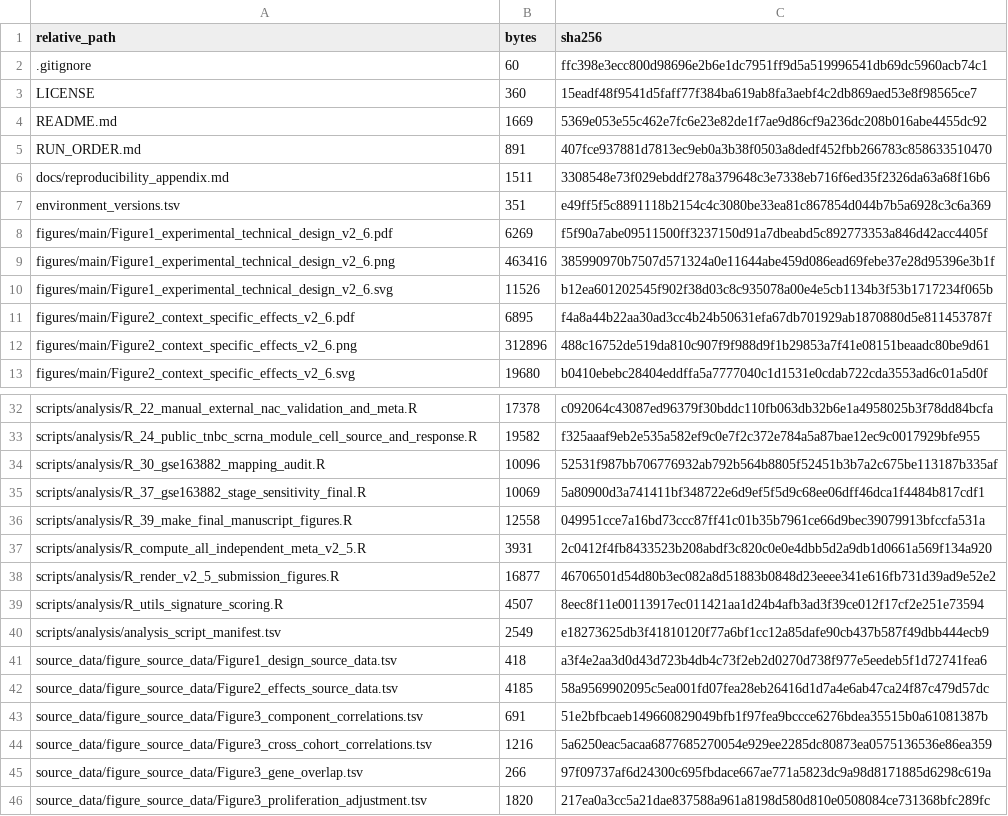
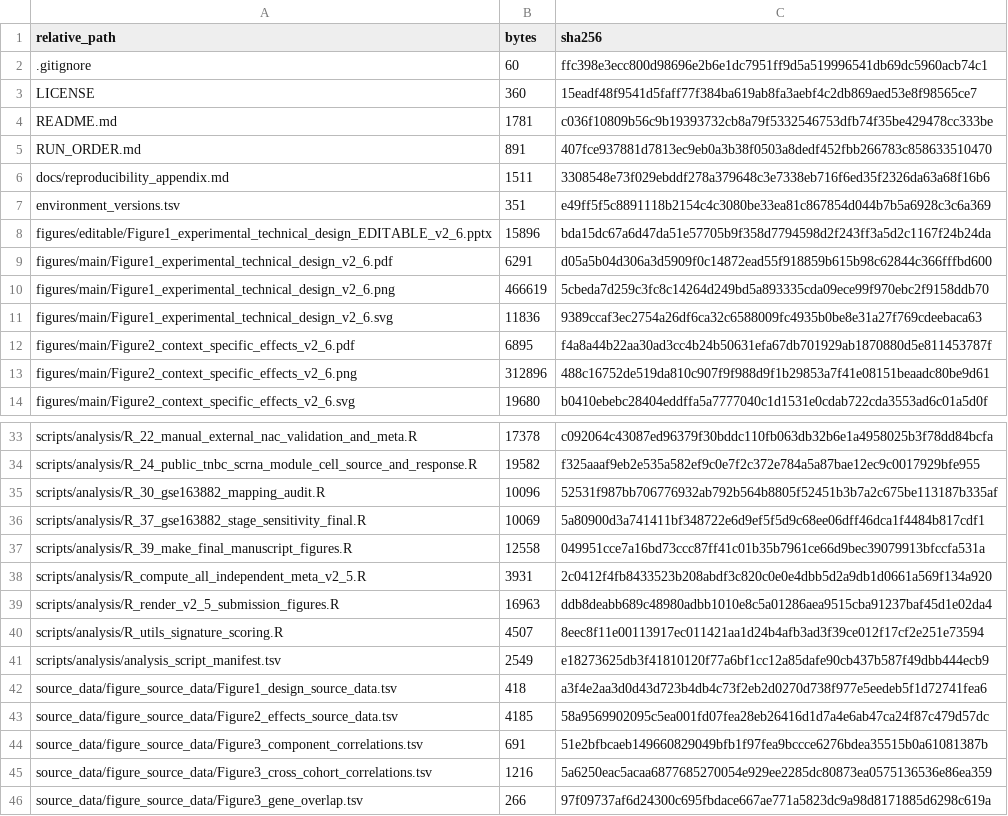
Before and after one commit to bailord/TNBC-BIR-CSBJ-public-data, a TSV file: repository_manifest.tsv, drawn as a sheet; only a part is shown, gaps mark what is left out; the shorter side is filled out with more unchanged rows.

Commit message:
Constrain Figure 1 scoring text and add editable PPTX

```diff
--- a/repository_manifest.tsv
+++ b/repository_manifest.tsv
@@ -3,3 +3,3 @@ relative_path	bytes	sha256
 LICENSE	360	15eadf48f9541d5faff77f384ba619ab8fa3aebf4c2db869aed53e8f98565ce7
-README.md	1669	5369e053e55c462e7fc6e23e82de1f7ae9d86cf9a236dc208b016abe4455dc92
+README.md	1781	c036f10809b56c9b19393732cb8a79f5332546753dfb74f35be429478cc333be
 RUN_ORDER.md	891	407fce937881d7813ec9eb0a3b38f0503a8dedf452fbb266783c858633510470
@@ -7,5 +7,6 @@ docs/reproducibility_appendix.md	1511	3308548e73f029ebddf278a379648c3e7338eb716f
 environment_versions.tsv	351	e49ff5f5c8891118b2154c4c3080be33ea81c867854d044b7b5a6928c3c6a369
-figures/main/Figure1_experimental_technical_design_v2_6.pdf	6269	f5f90a7abe09511500ff3237150d91a7dbeabd5c892773353a846d42acc4405f
-figures/main/Figure1_experimental_technical_design_v2_6.png	463416	385990970b7507d571324a0e11644abe459d086ead69febe37e28d95396e3b1f
-figures/main/Figure1_experimental_technical_design_v2_6.svg	11526	b12ea601202545f902f38d03c8c935078a00e4e5cb1134b3f53b1717234f065b
+figures/editable/Figure1_experimental_technical_design_EDITABLE_v2_6.pptx	15896	bda15dc67a6d47da51e57705b9f358d7794598d2f243ff3a5d2c1167f24b24da
+figures/main/Figure1_experimental_technical_design_v2_6.pdf	6291	d05a5b04d306a3d5909f0c14872ead55f918859b615b98c62844c366fffbd600
+figures/main/Figure1_experimental_technical_design_v2_6.png	466619	5cbeda7d259c3fc8c14264d249bd5a893335cda09ece99f970ebc2f9158ddb70
+figures/main/Figure1_experimental_technical_design_v2_6.svg	11836	9389ccaf3ec2754a26df6ca32c6588009fc4935b0be8e31a27f769cdeebaca63
 figures/main/Figure2_context_specific_effects_v2_6.pdf	6895	f4a8a44b22aa30ad3cc4b24b50631efa67db701929ab1870880d5e811453787f
@@ -37,3 +38,3 @@ scripts/analysis/R_39_make_final_manuscript_figures.R	12558	049951cce7a16bd73ccc
 scripts/analysis/R_compute_all_independent_meta_v2_5.R	3931	2c0412f4fb8433523b208abdf3c820c0e0e4dbb5d2a9db1d0661a569f134a920
-scripts/analysis/R_render_v2_5_submission_figures.R	16877	46706501d54d80b3ec082a8d51883b0848d23eeee341e616fb731d39ad9e52e2
+scripts/analysis/R_render_v2_5_submission_figures.R	16963	ddb8deabb689c48980adbb1010e8c5a01286aea9515cba91237baf45d1e02da4
 scripts/analysis/R_utils_signature_scoring.R	4507	8eec8f11e00113917ec011421aa1d24b4afb3ad3f39ce012f17cf2e251e73594
```
Also changed, not shown: 6 other files.
